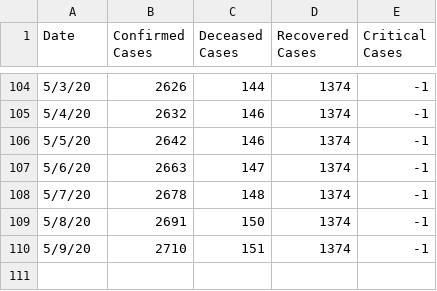
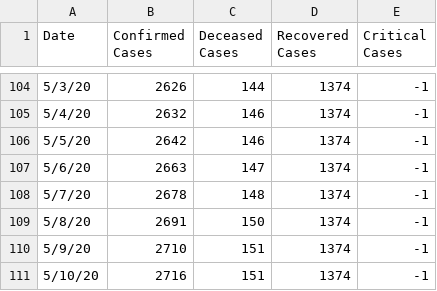
Before and after one commit to Trinityyi/COVID-19-Greece, a CSV file: time_series_data_grc.csv, drawn as a sheet; only a part is shown, gaps mark what is left out; the diff names each change by its address in the sheet, - before the commit and + after, or states it on an @@ line.

```diff
--- a/time_series_data_grc.csv
+++ b/time_series_data_grc.csv
+row 111: 5/10/20 | 2716 | 151 | 1374 | -1
```
Also changed, not shown: 1 other file.
